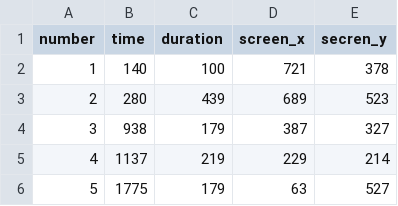
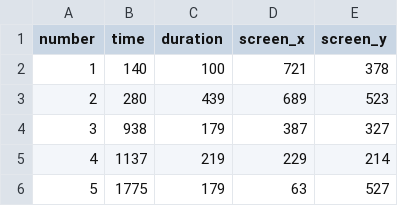
Before and after one commit to sellabae/450EyeViz, a CSV file: HTMLPages/tree_fixation_points.csv, drawn as a sheet; only a part is shown.

```diff
--- a/HTMLPages/tree_fixation_points.csv
+++ b/HTMLPages/tree_fixation_points.csv
@@ -1,2 +1,2 @@
-number,time,duration,screen_x,secren_y
+number,time,duration,screen_x,screen_y
 1,140,100,721,378
```
Also changed, not shown: HTMLPages/graph_fixation_points.csv, 3 other files.
